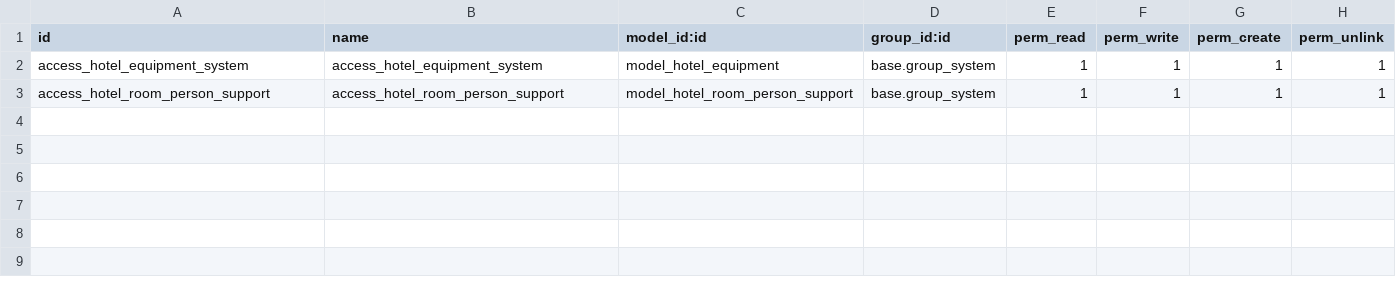
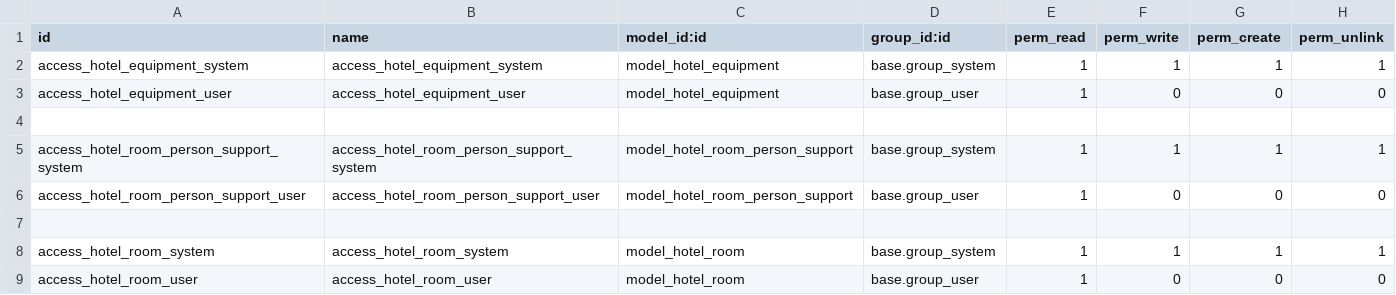
Before and after one commit to tafita37/hotelXperience, a CSV file: hotel/security/ir.model.access.csv, drawn as a sheet.

Commit message:
feat(cru_room)

```diff
--- a/hotel/security/ir.model.access.csv
+++ b/hotel/security/ir.model.access.csv
@@ -2,2 +2,8 @@ id,name,model_id:id,group_id:id,perm_read,perm_write,perm_create,perm_unlink
 access_hotel_equipment_system,access_hotel_equipment_system,model_hotel_equipment,base.group_system,1,1,1,1
-access_hotel_room_person_support,access_hotel_room_person_support,model_hotel_room_person_support,base.group_system,1,1,1,1
+access_hotel_equipment_user,access_hotel_equipment_user,model_hotel_equipment,base.group_user,1,0,0,0
+
+access_hotel_room_person_support_system,access_hotel_room_person_support_system,model_hotel_room_person_support,base.group_system,1,1,1,1
+access_hotel_room_person_support_user,access_hotel_room_person_support_user,model_hotel_room_person_support,base.group_user,1,0,0,0
+
+access_hotel_room_system,access_hotel_room_system,model_hotel_room,base.group_system,1,1,1,1
+access_hotel_room_user,access_hotel_room_user,model_hotel_room,base.group_user,1,0,0,0
```
Also changed, not shown: 7 other files.
